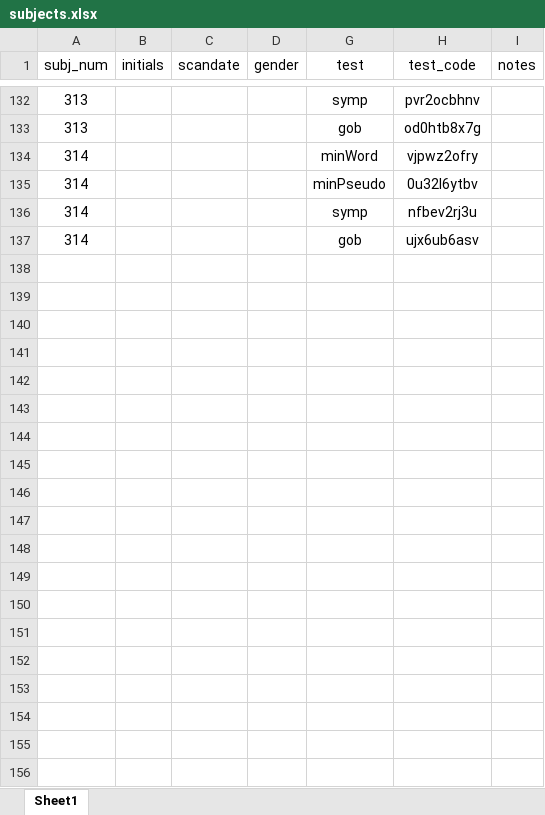
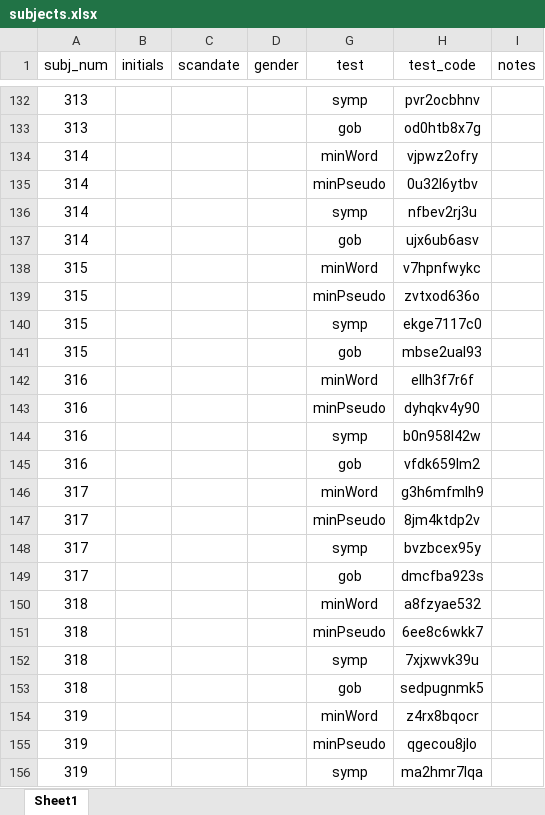
Before and after one commit to CassandraPW/bienjoue_field, an Excel workbook: data/subjects.xlsx, sheet Sheet1, drawn as a sheet; only a part is shown, gaps mark what is left out; values as stored, in another font and other column widths than the file's, no borders; the diff covers the shown part only; the diff names each change by its address in the sheet, - before the commit and + after, or states it on an @@ line.

Commit message:
clean data to 321

```diff
--- a/data/subjects.xlsx (sheet Sheet1)
+++ b/data/subjects.xlsx (sheet Sheet1)
+row 138: 315 |  |  |  | minWord | v7hpnfwykc
+row 139: 315 |  |  |  | minPseudo | zvtxod636o
+row 140: 315 |  |  |  | symp | ekge7117c0
+row 141: 315 |  |  |  | gob | mbse2ual93
+row 142: 316 |  |  |  | minWord | ellh3f7r6f
+row 143: 316 |  |  |  | minPseudo | dyhqkv4y90
+row 144: 316 |  |  |  | symp | b0n958l42w
+row 145: 316 |  |  |  | gob | vfdk659lm2
+row 146: 317 |  |  |  | minWord | g3h6mfmlh9
+row 147: 317 |  |  |  | minPseudo | 8jm4ktdp2v
+row 148: 317 |  |  |  | symp | bvzbcex95y
+row 149: 317 |  |  |  | gob | dmcfba923s
+row 150: 318 |  |  |  | minWord | a8fzyae532
+row 151: 318 |  |  |  | minPseudo | 6ee8c6wkk7
+row 152: 318 |  |  |  | symp | 7xjxwvk39u
+row 153: 318 |  |  |  | gob | sedpugnmk5
+row 154: 319 |  |  |  | minWord | z4rx8bqocr
+row 155: 319 |  |  |  | minPseudo | qgecou8jlo
+row 156: 319 |  |  |  | symp | ma2hmr7lqa
```
Also changed, not shown: 9 added rows elsewhere in this sheet, 4 other files.
